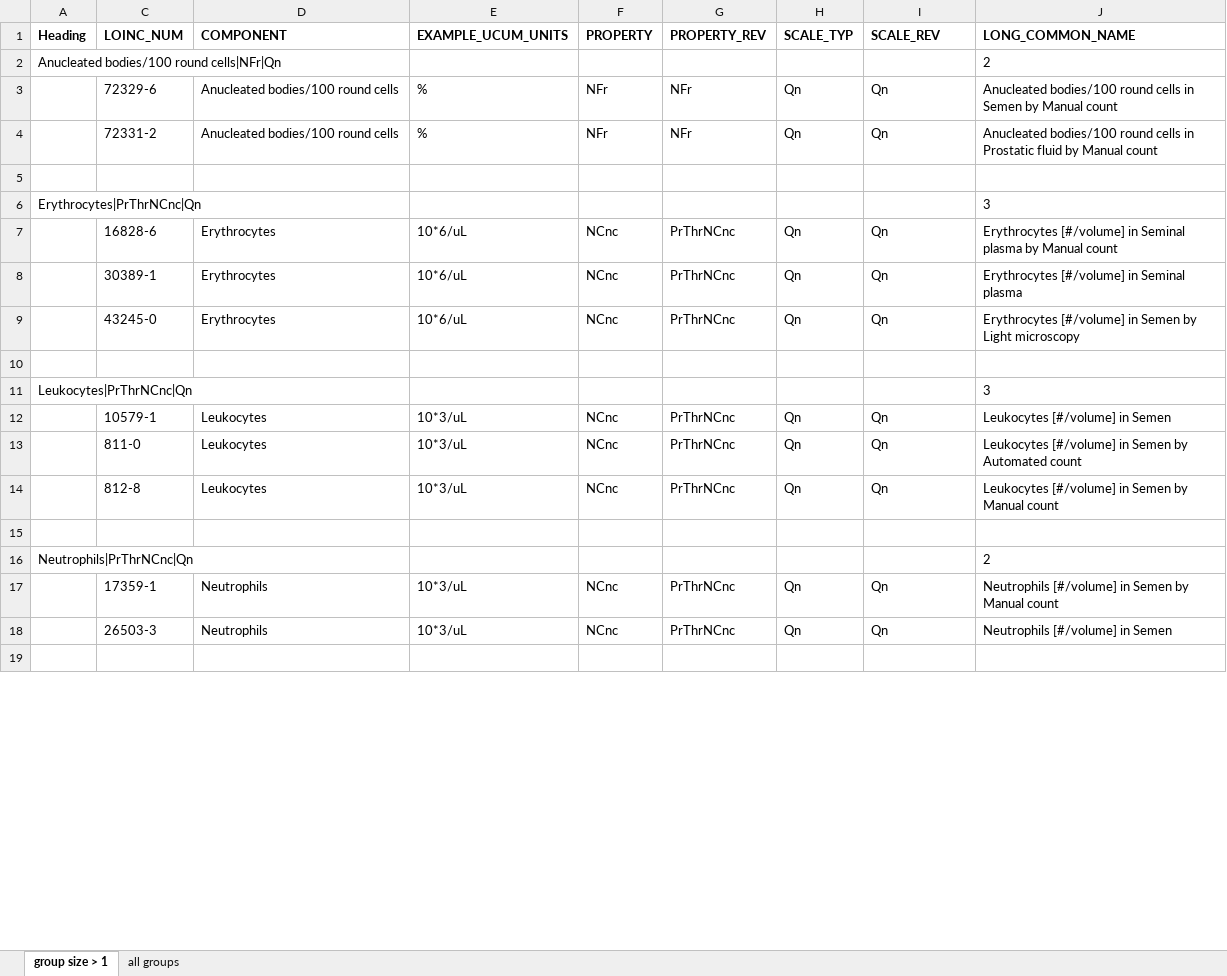
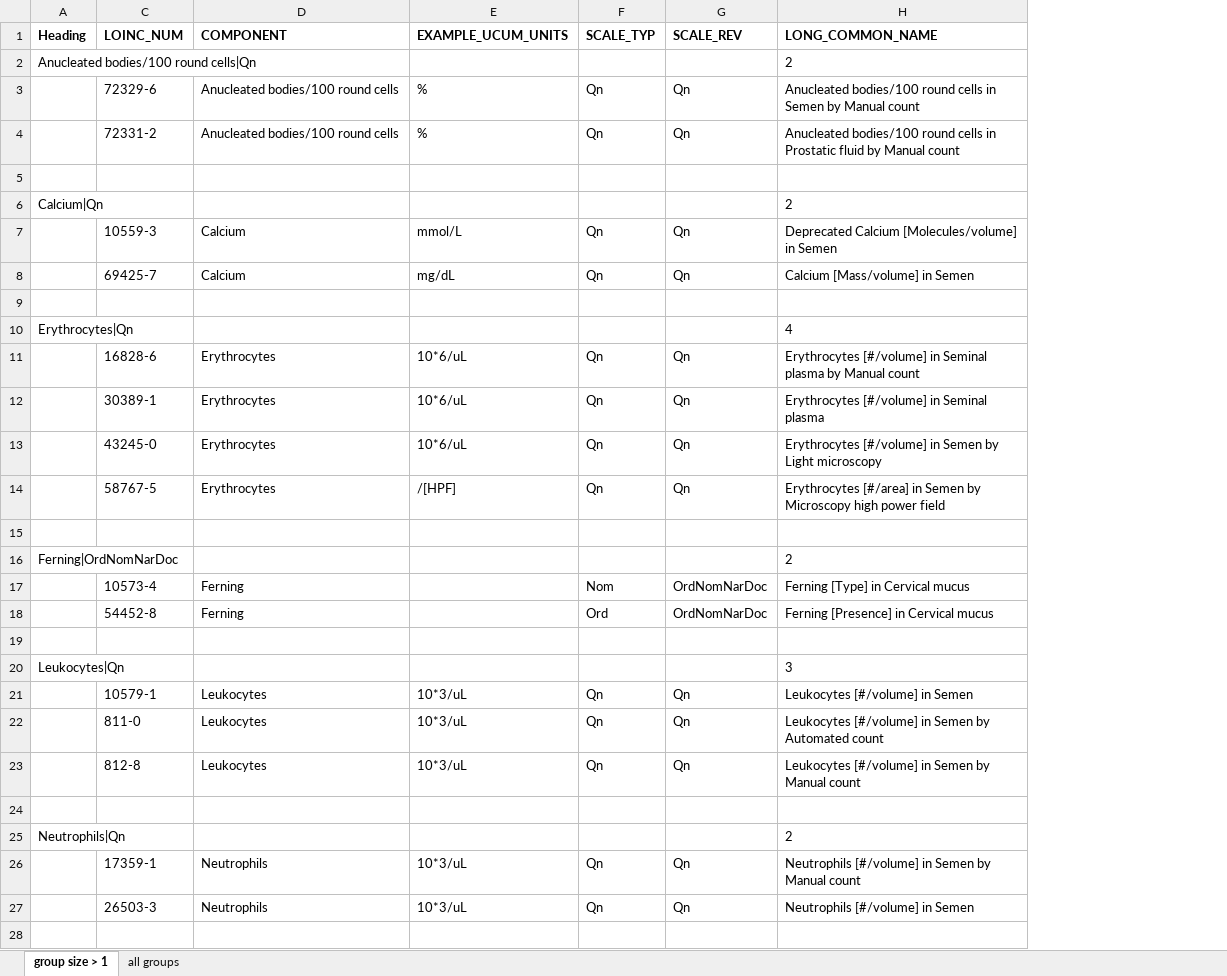
Before and after one commit to LHNCBC/Equivalence-Classes-Data-Files, an Excel workbook: FERT_results.xlsx, sheet group size > 1, drawn as a sheet; only a part is shown; values as stored, in another font and other column widths than the file's, no borders; conditional formats not drawn; removed rows and columns are numbered as before the commit, all else as after; the diff covers the shown part only; the diff names each change by its address in the sheet, - before the commit and + after, or states it on an @@ line.

Commit message:
A revision to FERT processing-- no longer grouping based on PROPERTY

```diff
--- a/FERT_results.xlsx (sheet group size > 1)
+++ b/FERT_results.xlsx (sheet group size > 1)
-column F (PROPERTY), rows 3-18: NFr | NFr |  |  | NCnc | NCnc | NCnc |  |  | NCnc | NCnc | NCnc |  |  | NCnc | NCnc
-column G (PROPERTY_REV), rows 3-18: NFr | NFr |  |  | PrThrNCnc | PrThrNCnc | PrThrNCnc |  |  | PrThrNCnc | PrThrNCnc | PrThrNCnc |  |  | PrThrNCnc | PrThrNCnc
-A2 (Heading): Anucleated bodies/100 round cells|NFr|Qn
+A2 (Heading): Anucleated bodies/100 round cells|Qn
+row 6: Calcium|Qn |  |  |  |  |  | 2
+row 7:  | 10559-3 | Calcium | mmol/L | Qn | Qn | Deprecated Calcium [Molecules/volume] in Semen
+row 8:  | 69425-7 | Calcium | mg/dL | Qn | Qn | Calcium [Mass/volume] in Semen
-row 9: Erythrocytes|PrThrNCnc|Qn |  |  |  |  |  |  |  | 3
+row 9: (empty)
+row 10: Erythrocytes|Qn |  |  |  |  |  | 4
+row 14:  | 58767-5 | Erythrocytes | /[HPF] | Qn | Qn | Erythrocytes [#/area] in Semen by Microscopy high power field
+row 16: Ferning|OrdNomNarDoc |  |  |  |  |  | 2
+row 17:  | 10573-4 | Ferning |  | Nom | OrdNomNarDoc | Ferning [Type] in Cervical mucus
+row 18:  | 54452-8 | Ferning |  | Ord | OrdNomNarDoc | Ferning [Presence] in Cervical mucus
+row 19: (empty)
-A20 (Heading): Leukocytes|PrThrNCnc|Qn
+A20 (Heading): Leukocytes|Qn
-A25 (Heading): Neutrophils|PrThrNCnc|Qn
+A25 (Heading): Neutrophils|Qn
```
Also changed, not shown: 29 added rows, 7 removed rows, 9 moved rows and 18 edited cells elsewhere in this sheet, sheet all groups, hidden cells.
